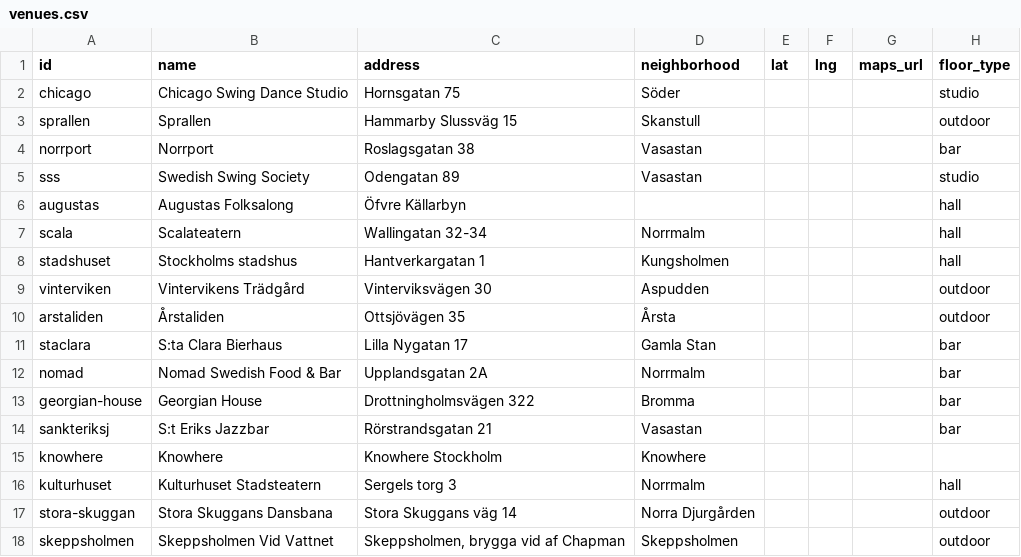
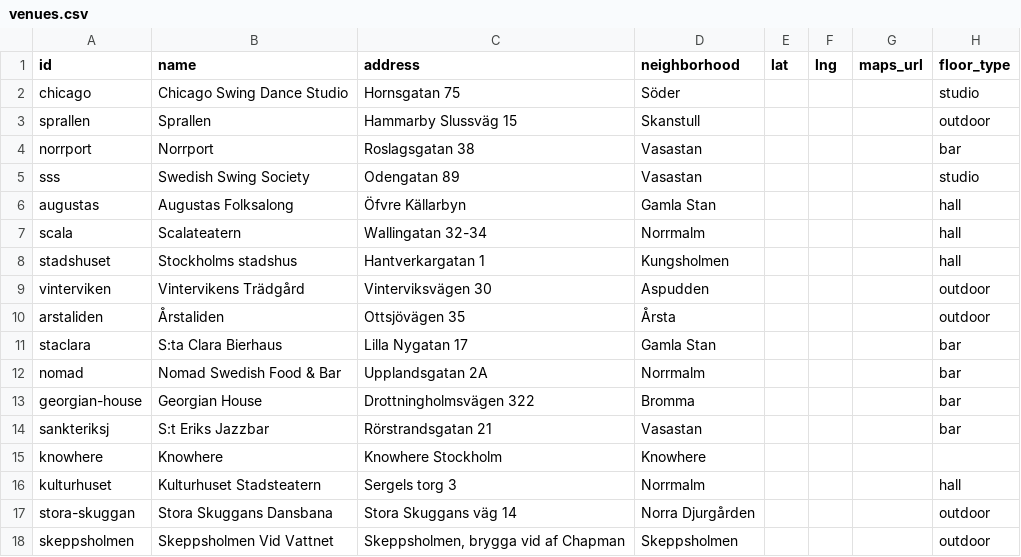
Before and after one commit to ranveeraggarwal/swsthlm, a CSV file: data/venues.csv, drawn as a sheet.

```diff
--- a/data/venues.csv
+++ b/data/venues.csv
@@ -5,3 +5,3 @@ norrport,Norrport,Roslagsgatan 38,Vasastan,,,,bar
 sss,Swedish Swing Society,Odengatan 89,Vasastan,,,,studio
-augustas,Augustas Folksalong,Öfvre Källarbyn,,,,,hall
+augustas,Augustas Folksalong,Öfvre Källarbyn,Gamla Stan,,,,hall
 scala,Scalateatern,Wallingatan 32-34,Norrmalm,,,,hall
```
Also changed, not shown: data/oneoffs.csv, 2 other files.
